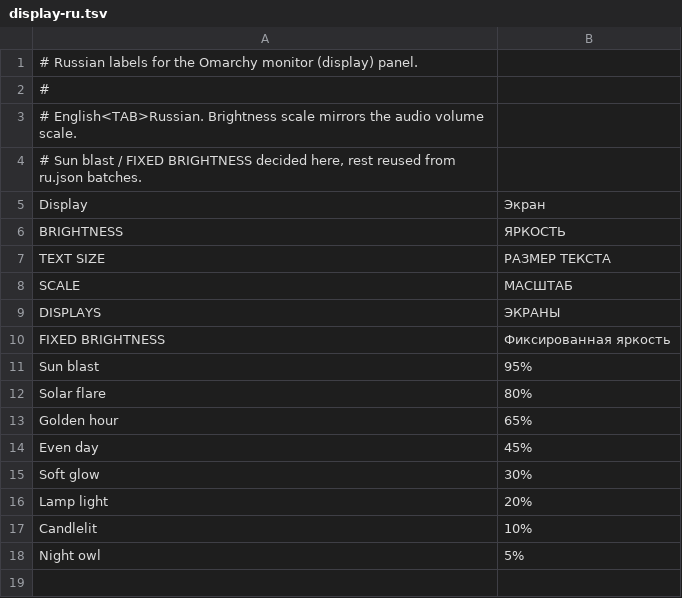
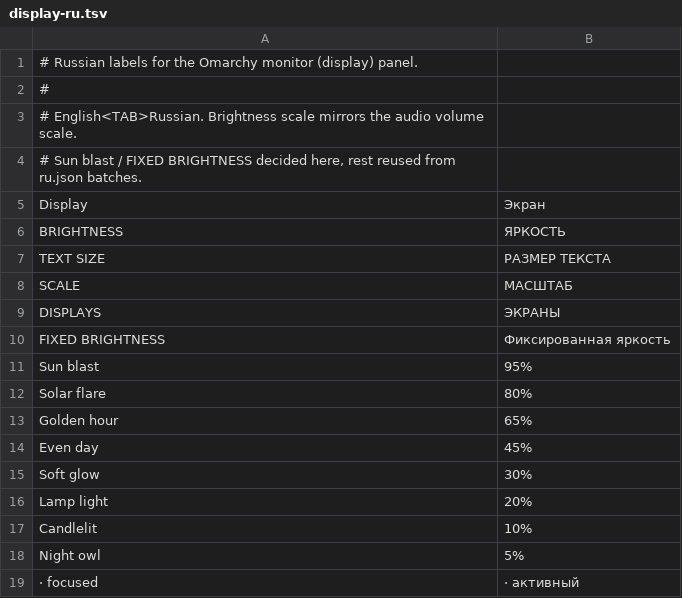
Before and after one commit to WokoFlipper/Omarchy-ru-locale, a TSV file: translations/display-ru.tsv, drawn as a sheet.

Commit message:
Дисплей: +focused

```diff
--- a/translations/display-ru.tsv
+++ b/translations/display-ru.tsv
@@ -18 +18,2 @@ Candlelit	10%
 Night owl	5%
+ · focused	· активный
```
